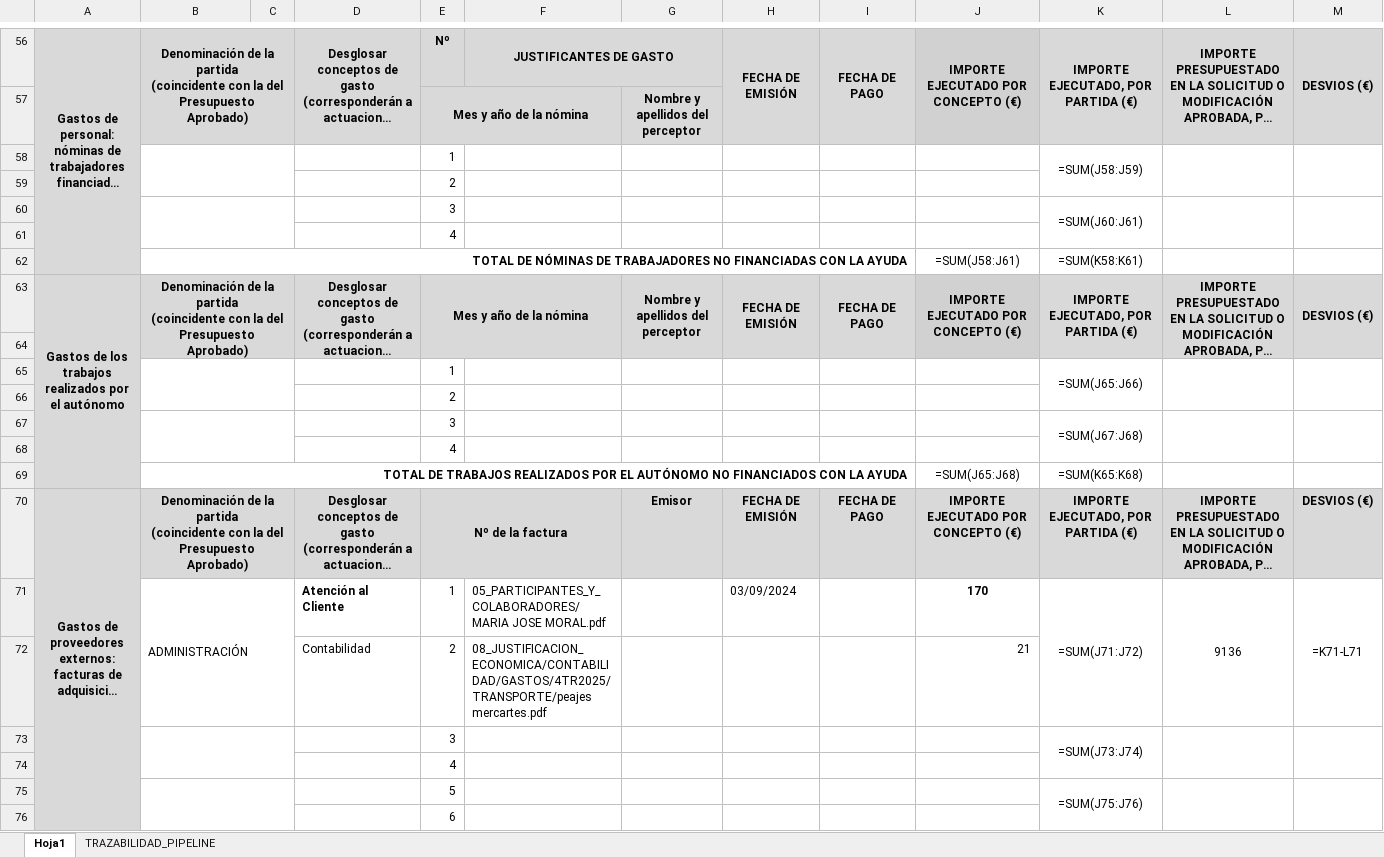
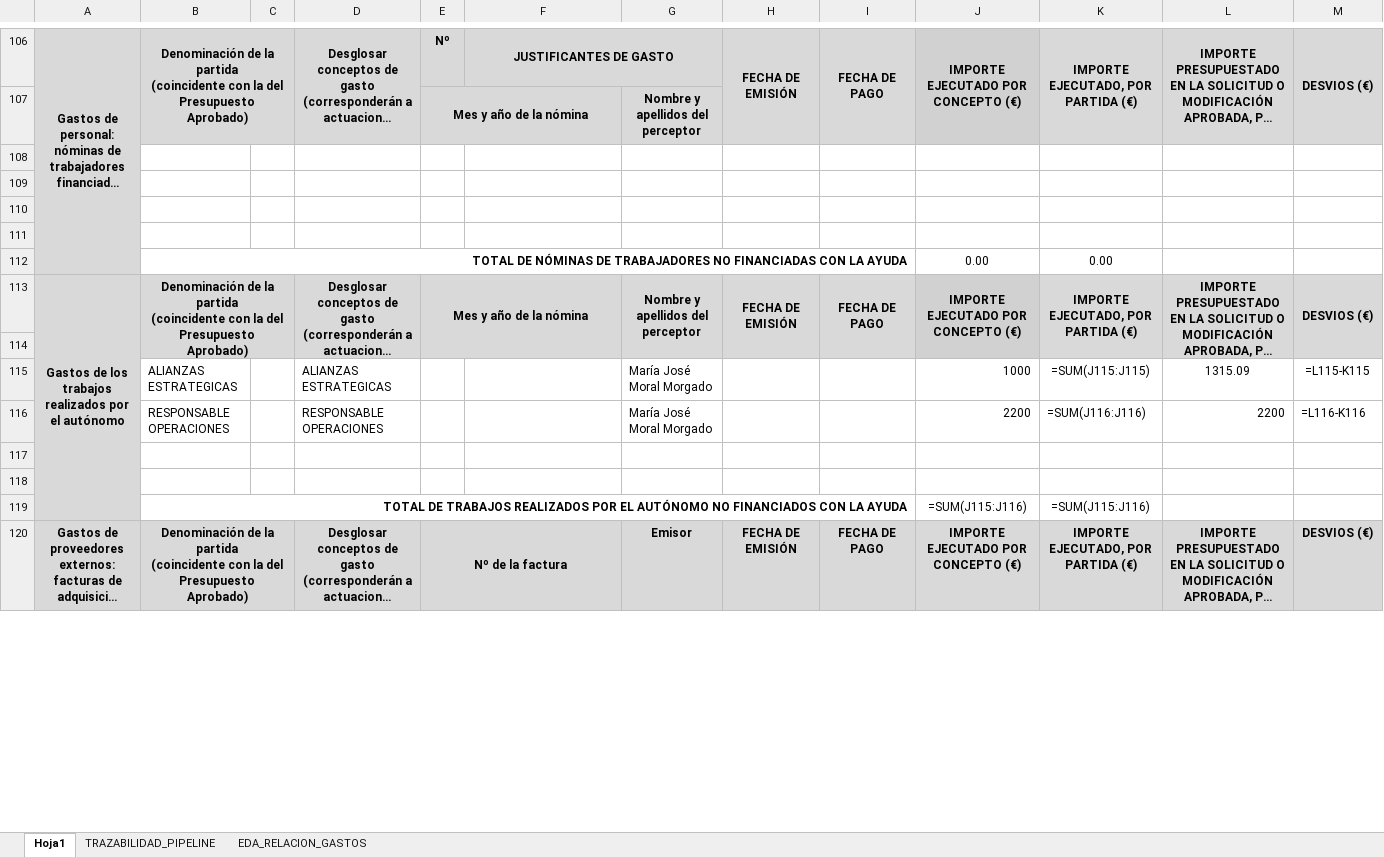
Before and after one commit to MariaJoseMoral/justificacion_engira, an Excel workbook: engine/outputs/05_modelos_normalizados/memoria_economica.xlsx, sheet Hoja1, drawn as a sheet; only a part is shown, gaps mark what is left out; long unchanged cells end in …; values as stored, in another font and other column widths than the file's, no borders; formulas without a stored value are shown as written; charts and pictures not drawn; removed rows and columns are numbered as before the commit, all else as after; the diff covers the shown part only; the diff names each change by its address in the sheet, - before the commit and + after, or states it on an @@ line.

Commit message:
al ejecturar run_pipeline.py lee nuevos documentos incorporados a datos_engira/08_MEMORIA_ECONOMICA, los relaciona en relacion_gastos y los incorpora a outputs/05_modelos_normalizados/memoria_economica.xlsx

```diff
--- a/engine/outputs/05_modelos_normalizados/memoria_economica.xlsx (sheet Hoja1)
+++ b/engine/outputs/05_modelos_normalizados/memoria_economica.xlsx (sheet Hoja1)
+sheet tab: EDA_RELACION_GASTOS
-B58:C59 merged
-row 108:  |  |  |  | 1 |  |  |  |  |  | =SUM(J58:J59)
+row 108: (empty)
-K58:K59 merged
-L58:L59 merged
-M58:M59 merged
-E109: 2
+E109: (empty)
-B60:C61 merged
-row 110:  |  |  |  | 3 |  |  |  |  |  | =SUM(J60:J61)
+row 110: (empty)
-K60:K61 merged
-L60:L61 merged
-M60:M61 merged
-E111: 4
+E111: (empty)
-row 62:  | TOTAL DE NÓMINAS DE TRABAJADORES NO FINANCIADAS CON LA AYUDA |  |  |  |  |  |  |  | =SUM(J58:J61) | =SUM(K58:K61)
+row 112:  | TOTAL DE NÓMINAS DE TRABAJADORES NO FINANCIADAS CON LA AYUDA |  |  |  |  |  |  |  | 0.00 | 0.00
-row 65:  |  |  |  | 1 |  |  |  |  |  | =SUM(J65:J66)
-row 66:  |  |  |  | 2
+row 115:  | ALIANZAS ESTRATEGICAS |  | ALIANZAS ESTRATEGICAS |  |  | María José Moral Morgado |  |  | 1000 | =SUM(J115:J115) | 1315.09 | =L115-K115
+row 116:  | RESPONSABLE OPERACIONES |  | RESPONSABLE OPERACIONES |  |  | María José Moral Morgado |  |  | 2200 | =SUM(J116:J116) | 2200 | =L116-K116
-B67:C68 merged
-row 117:  |  |  |  | 3 |  |  |  |  |  | =SUM(J67:J68)
+row 117: (empty)
-K67:K68 merged
-L67:L68 merged
-M67:M68 merged
-E118: 4
+E118: (empty)
-J119: =SUM(J65:J68)
+J119: =SUM(J115:J116)
-K119: =SUM(K65:K68)
+K119: =SUM(J115:J116)
-row 71:  | ADMINISTRACIÓN |  | Atención al Cliente | 1 | 05_PARTICIPANTES_Y_COLABORADORES/MARIA JOSE MORAL.pdf |  | 03/09/2024 |  | 170 | =SUM(J71:J72) | 9136 | =K71-L71
-row 72:  |  |  | Contabilidad | 2 | 08_JUSTIFICACION_ECONOMICA/CONTABILIDAD/GASTOS/4TR2025/TRANSPORTE/peajes mercartes.pdf |  |  |  | 21
-row 73:  |  |  |  | 3 |  |  |  |  |  | =SUM(J73:J74)
-row 74:  |  |  |  | 4
-row 75:  |  |  |  | 5 |  |  |  |  |  | =SUM(J75:J76)
-row 76:  |  |  |  | 6
```
Also changed, not shown: 95 added rows, 17 removed rows, 28 edited cells and merged cells elsewhere in this sheet, sheet TRAZABILIDAD_PIPELINE, engine/outputs/04_incidencias/tabla_incidencias.xlsx, 12 other files.
